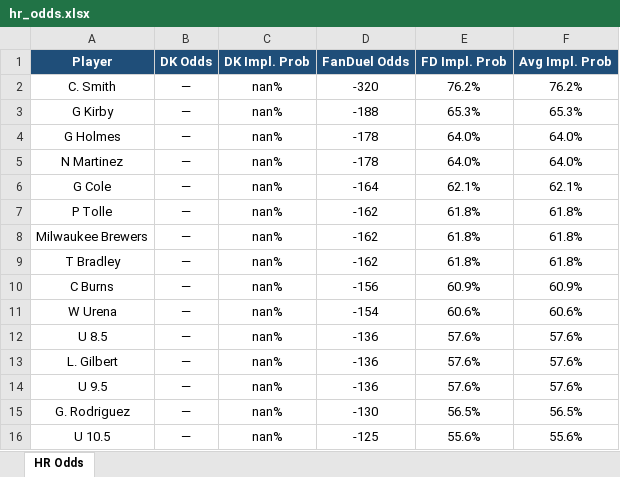
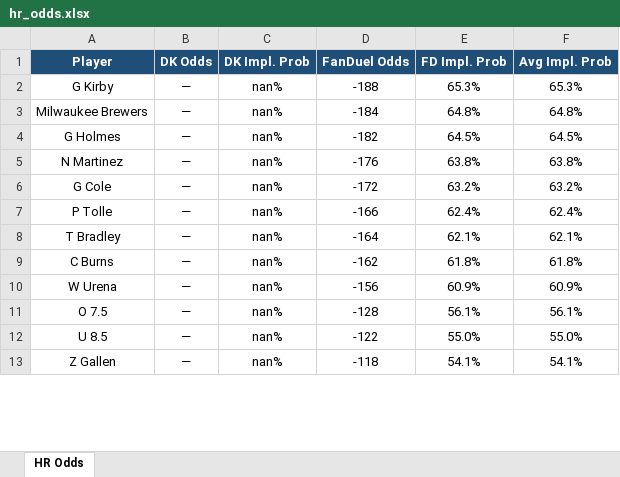
Before and after one commit to kornbergercharles-prog/HR-Odds-Scraper, an Excel workbook: hr_odds.xlsx, sheet HR Odds, drawn as a sheet; only a part is shown; the shorter side is filled out with more unchanged rows; values as stored, in another font and other column widths than the file's, no borders; removed rows and columns are numbered as before the commit, all else as after; the diff covers the shown part only; the diff names each change by its address in the sheet, - before the commit and + after, or states it on an @@ line.

```diff
--- a/hr_odds.xlsx (sheet HR Odds)
+++ b/hr_odds.xlsx (sheet HR Odds)
-row 2: C. Smith | — | nan% | -320 | 76.2% | 76.2%
+row 3: Milwaukee Brewers | — | nan% | -184 | 64.8% | 64.8%
-D4 (FanDuel Odds): -178
+D4 (FanDuel Odds): -182
-E4 (FD Impl. Prob): 64.0%
+E4 (FD Impl. Prob): 64.5%
-F4 (Avg Impl. Prob): 64.0%
+F4 (Avg Impl. Prob): 64.5%
-D5 (FanDuel Odds): -178
+D5 (FanDuel Odds): -176
-E5 (FD Impl. Prob): 64.0%
+E5 (FD Impl. Prob): 63.8%
-F5 (Avg Impl. Prob): 64.0%
+F5 (Avg Impl. Prob): 63.8%
-D6 (FanDuel Odds): -164
+D6 (FanDuel Odds): -172
-E6 (FD Impl. Prob): 62.1%
+E6 (FD Impl. Prob): 63.2%
-F6 (Avg Impl. Prob): 62.1%
+F6 (Avg Impl. Prob): 63.2%
-D7 (FanDuel Odds): -162
+D7 (FanDuel Odds): -166
-E7 (FD Impl. Prob): 61.8%
+E7 (FD Impl. Prob): 62.4%
-F7 (Avg Impl. Prob): 61.8%
+F7 (Avg Impl. Prob): 62.4%
-row 8: Milwaukee Brewers | — | nan% | -162 | 61.8% | 61.8%
-D8 (FanDuel Odds): -162
+D8 (FanDuel Odds): -164
-E8 (FD Impl. Prob): 61.8%
+E8 (FD Impl. Prob): 62.1%
-F8 (Avg Impl. Prob): 61.8%
+F8 (Avg Impl. Prob): 62.1%
-D9 (FanDuel Odds): -156
+D9 (FanDuel Odds): -162
-E9 (FD Impl. Prob): 60.9%
+E9 (FD Impl. Prob): 61.8%
-F9 (Avg Impl. Prob): 60.9%
+F9 (Avg Impl. Prob): 61.8%
-D10 (FanDuel Odds): -154
+D10 (FanDuel Odds): -156
-E10 (FD Impl. Prob): 60.6%
+E10 (FD Impl. Prob): 60.9%
-F10 (Avg Impl. Prob): 60.6%
+F10 (Avg Impl. Prob): 60.9%
+row 11: O 7.5 | — | nan% | -128 | 56.1% | 56.1%
-D12 (FanDuel Odds): -136
+D12 (FanDuel Odds): -122
-E12 (FD Impl. Prob): 57.6%
+E12 (FD Impl. Prob): 55.0%
-F12 (Avg Impl. Prob): 57.6%
+F12 (Avg Impl. Prob): 55.0%
-row 13: L. Gilbert | — | nan% | -136 | 57.6% | 57.6%
-row 14: U 9.5 | — | nan% | -136 | 57.6% | 57.6%
-row 15: G. Rodriguez | — | nan% | -130 | 56.5% | 56.5%
-row 16: U 10.5 | — | nan% | -125 | 55.6% | 55.6%
```
Also changed, not shown: 209 added rows, 8 removed rows and 22 edited cells elsewhere in this sheet, 2 other files.
